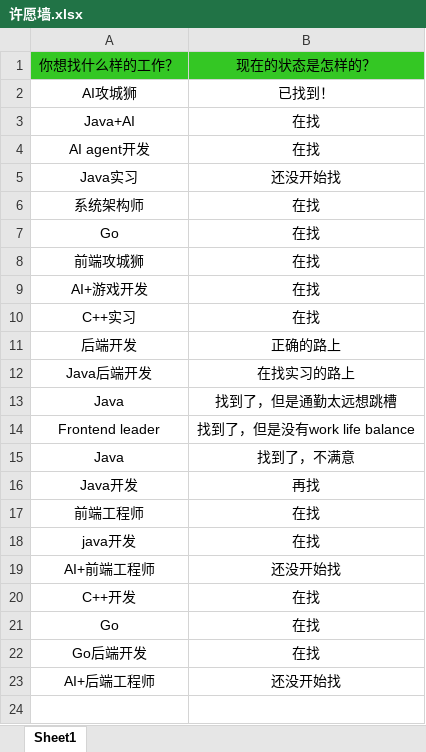
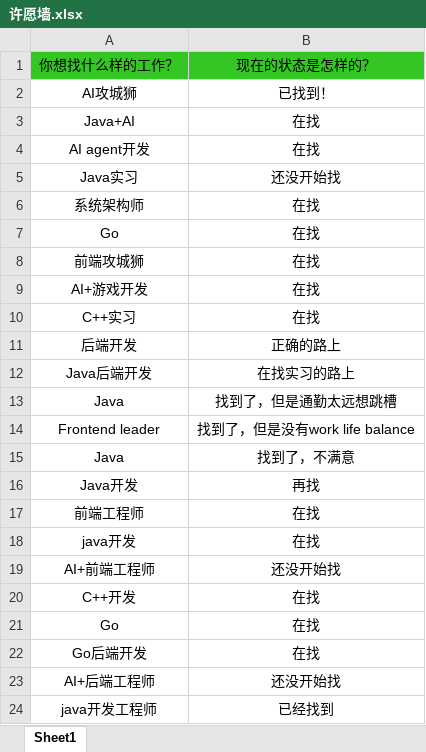
Before and after one commit to loks666/get_jobs, an Excel workbook: 许愿墙.xlsx, sheet Sheet1, drawn as a sheet; values as stored, in another font and other column widths than the file's, no borders; the diff names each change by its address in the sheet, - before the commit and + after, or states it on an @@ line.

Commit message:
更新许愿墙

```diff
--- a/许愿墙.xlsx (sheet Sheet1)
+++ b/许愿墙.xlsx (sheet Sheet1)
+row 24: java开发工程师 | 已经找到
```
